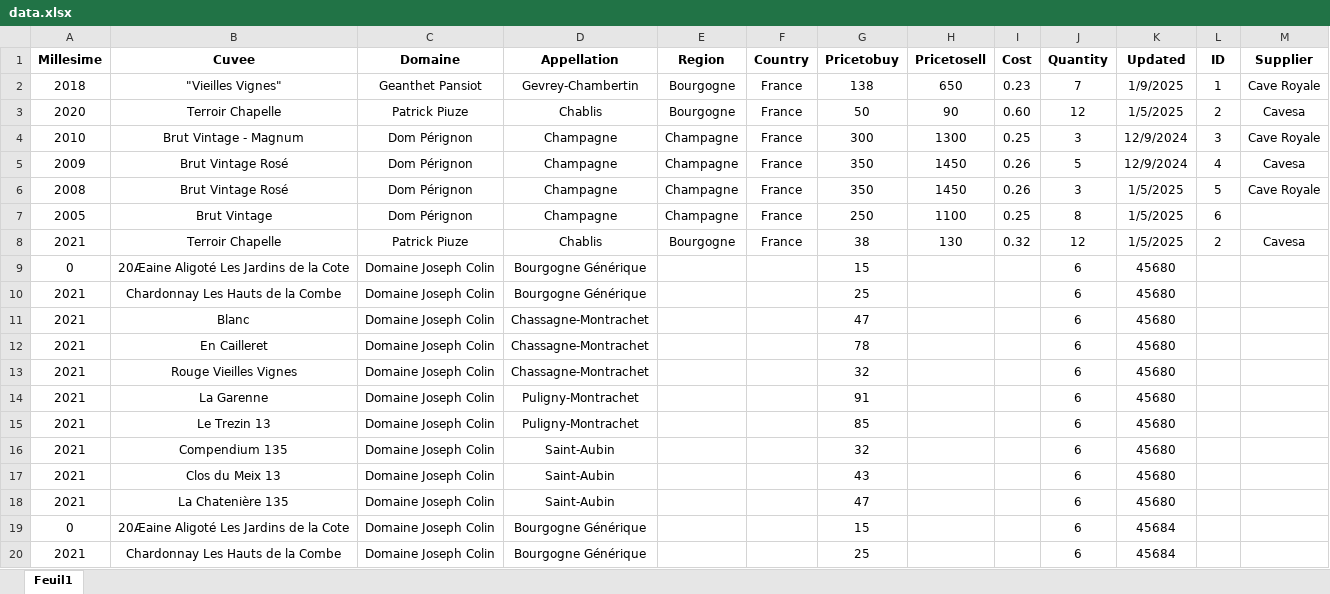
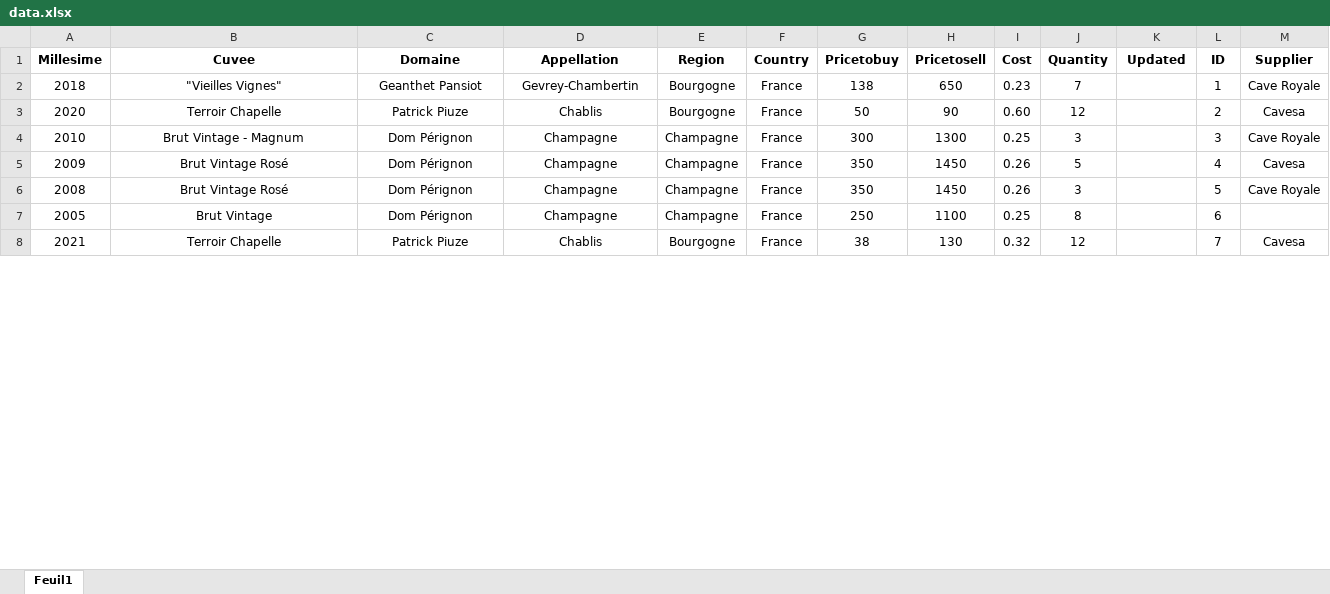
Before and after one commit to Nicolasraimbaud/Stock-V3, an Excel workbook: backend/src/main/resources/data.xlsx, sheet Feuil1, drawn as a sheet; only a part is shown; values as stored, in another font and other column widths than the file's, no borders; removed rows and columns are numbered as before the commit, all else as after; the diff covers the shown part only; the diff names each change by its address in the sheet, - before the commit and + after, or states it on an @@ line.

Commit message:
Correction bugs wine list et factures, mais il en reste encore

```diff
--- a/backend/src/main/resources/data.xlsx (sheet Feuil1)
+++ b/backend/src/main/resources/data.xlsx (sheet Feuil1)
-K2 (Updated): 1/9/2025
+K2 (Updated): (empty)
-K3 (Updated): 1/5/2025
+K3 (Updated): (empty)
-K4:K5 (Updated): 12/9/2024
+K4:K5 (Updated): (empty)
-K6:K8 (Updated): 1/5/2025
+K6:K8 (Updated): (empty)
-L8 (ID): 2
+L8 (ID): 7
-row 9: 0 | 20Æaine Aligoté Les Jardins de la Cote | Domaine Joseph Colin | Bourgogne Générique |  |  | 15 |  |  | 6 | 45680
-row 10: 2021 | Chardonnay Les Hauts de la Combe | Domaine Joseph Colin | Bourgogne Générique |  |  | 25 |  |  | 6 | 45680
-row 11: 2021 | Blanc | Domaine Joseph Colin | Chassagne-Montrachet |  |  | 47 |  |  | 6 | 45680
-row 12: 2021 | En Cailleret | Domaine Joseph Colin | Chassagne-Montrachet |  |  | 78 |  |  | 6 | 45680
-row 13: 2021 | Rouge Vieilles Vignes | Domaine Joseph Colin | Chassagne-Montrachet |  |  | 32 |  |  | 6 | 45680
-row 14: 2021 | La Garenne | Domaine Joseph Colin | Puligny-Montrachet |  |  | 91 |  |  | 6 | 45680
-row 15: 2021 | Le Trezin 13 | Domaine Joseph Colin | Puligny-Montrachet |  |  | 85 |  |  | 6 | 45680
-row 16: 2021 | Compendium 135 | Domaine Joseph Colin | Saint-Aubin |  |  | 32 |  |  | 6 | 45680
-row 17: 2021 | Clos du Meix 13 | Domaine Joseph Colin | Saint-Aubin |  |  | 43 |  |  | 6 | 45680
-row 18: 2021 | La Chatenière 135 | Domaine Joseph Colin | Saint-Aubin |  |  | 47 |  |  | 6 | 45680
-row 19: 0 | 20Æaine Aligoté Les Jardins de la Cote | Domaine Joseph Colin | Bourgogne Générique |  |  | 15 |  |  | 6 | 45684
-row 20: 2021 | Chardonnay Les Hauts de la Combe | Domaine Joseph Colin | Bourgogne Générique |  |  | 25 |  |  | 6 | 45684
```
Also changed, not shown: 1 added row, 29 removed rows and 54 edited cells elsewhere in this sheet, 3 other files.
